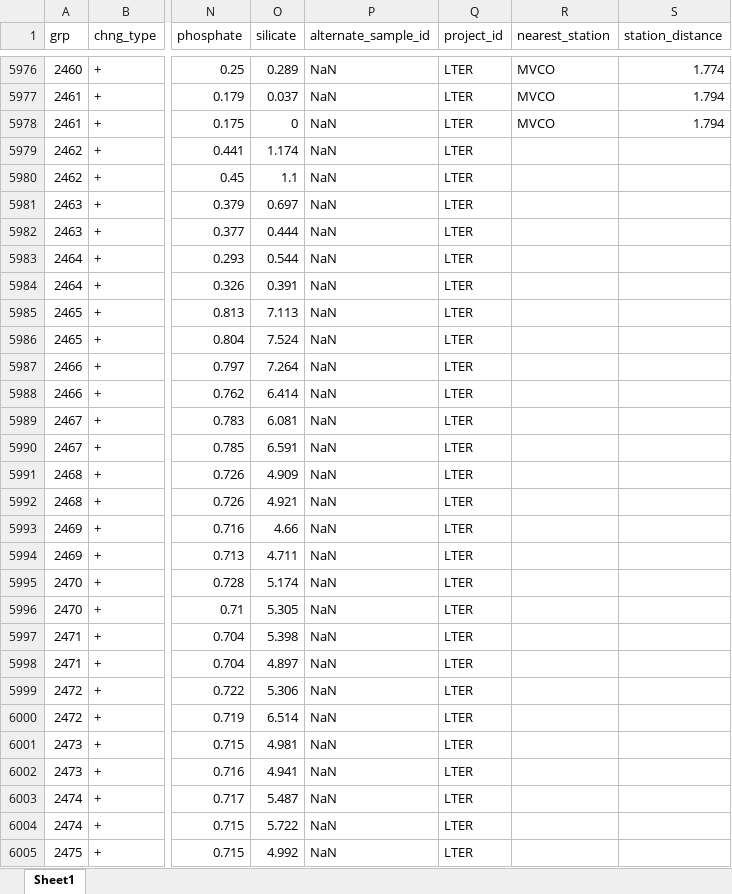
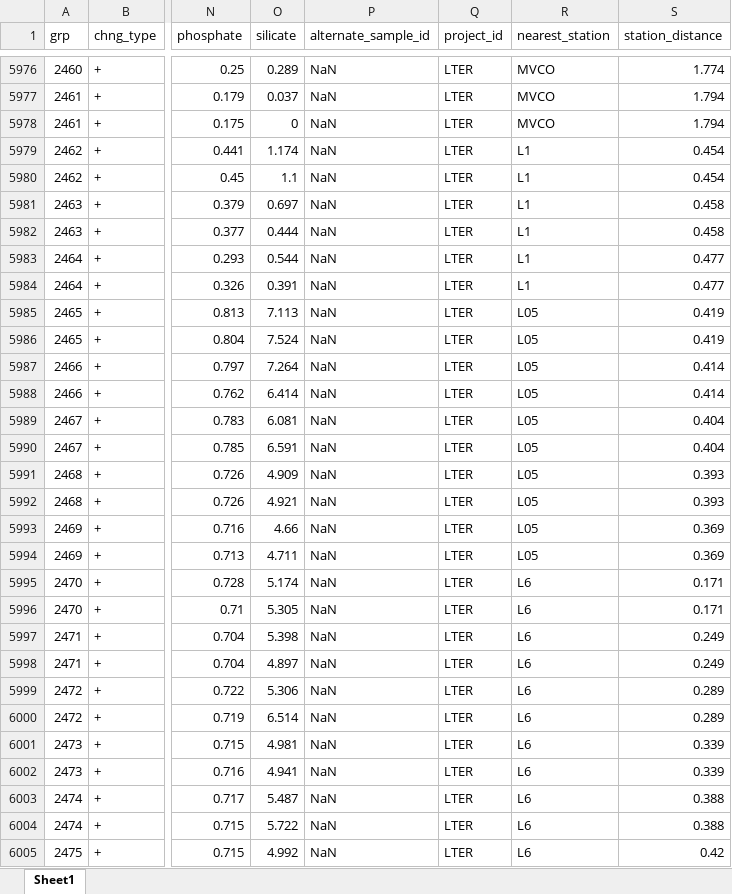
Before and after one commit to WHOIGit/nes-lter-nutrient-transect, an Excel workbook: version_comparison.xlsx, sheet Sheet1, drawn as a sheet; only a part is shown, gaps mark what is left out; values as stored, in another font and other column widths than the file's, no cell formats; the diff covers the shown part only; the diff names each change by its address in the sheet, - before the commit and + after, or states it on an @@ line.

Commit message:
update nearest station

```diff
--- a/version_comparison.xlsx (sheet Sheet1)
+++ b/version_comparison.xlsx (sheet Sheet1)
-R5979:R5984 (nearest_station): (empty)
+R5979:R5984 (nearest_station): L1
-S5979:S5980 (station_distance): (empty)
+S5979:S5980 (station_distance): 0.454
-S5981:S5982 (station_distance): (empty)
+S5981:S5982 (station_distance): 0.458
-S5983:S5984 (station_distance): (empty)
+S5983:S5984 (station_distance): 0.477
-R5985:R5994 (nearest_station): (empty)
+R5985:R5994 (nearest_station): L05
-S5985:S5986 (station_distance): (empty)
+S5985:S5986 (station_distance): 0.419
-S5987:S5988 (station_distance): (empty)
+S5987:S5988 (station_distance): 0.414
-S5989:S5990 (station_distance): (empty)
+S5989:S5990 (station_distance): 0.404
-S5991:S5992 (station_distance): (empty)
+S5991:S5992 (station_distance): 0.393
-S5993:S5994 (station_distance): (empty)
+S5993:S5994 (station_distance): 0.369
-R5995:R6005 (nearest_station): (empty)
+R5995:R6005 (nearest_station): L6
-S5995:S5996 (station_distance): (empty)
+S5995:S5996 (station_distance): 0.171
-S5997:S5998 (station_distance): (empty)
+S5997:S5998 (station_distance): 0.249
-S5999:S6000 (station_distance): (empty)
+S5999:S6000 (station_distance): 0.289
-S6001:S6002 (station_distance): (empty)
+S6001:S6002 (station_distance): 0.339
-S6003:S6004 (station_distance): (empty)
+S6003:S6004 (station_distance): 0.388
-S6005 (station_distance): (empty)
+S6005 (station_distance): 0.42
```
Also changed, not shown: 876 edited cells elsewhere in this sheet, cell formats, 3 other files.
